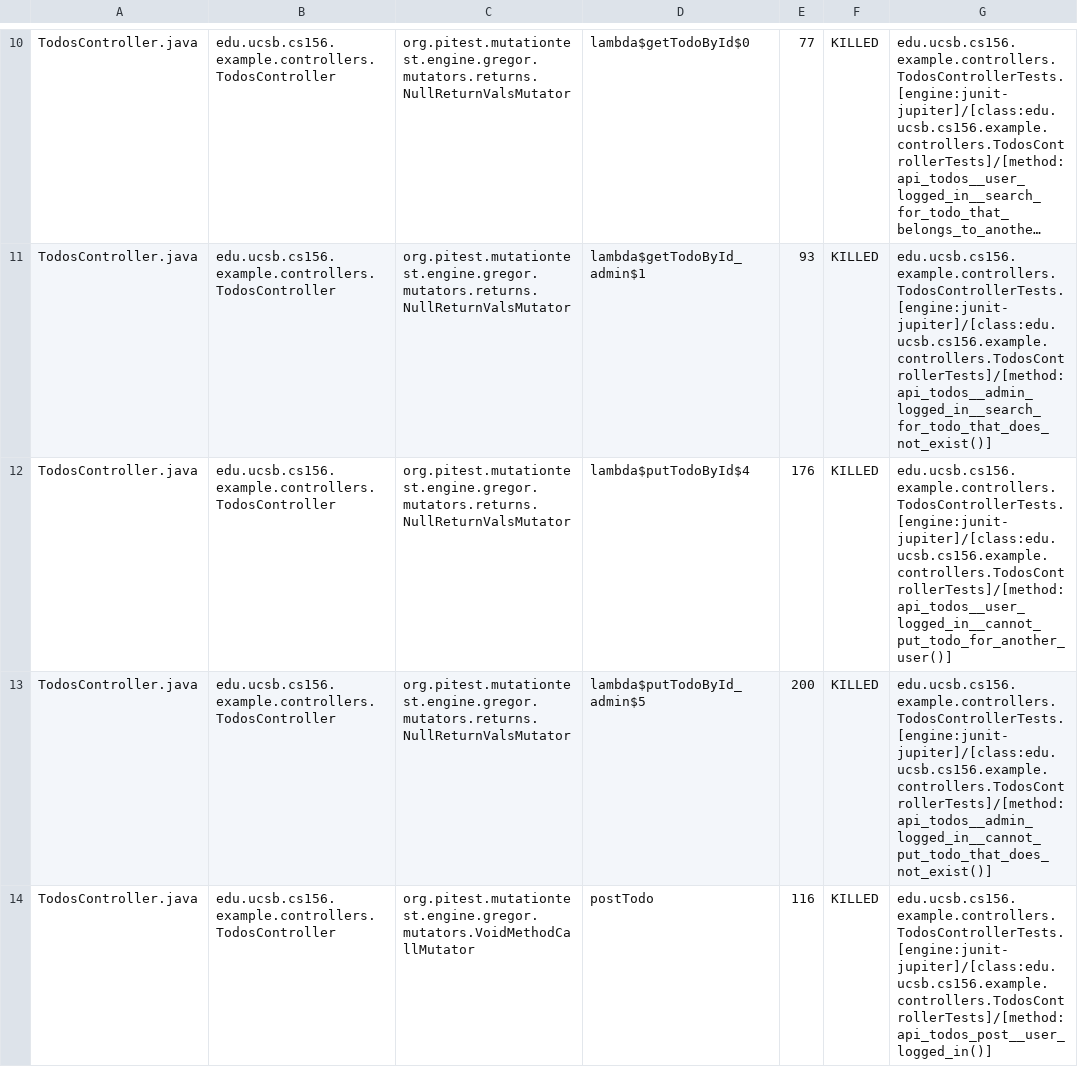
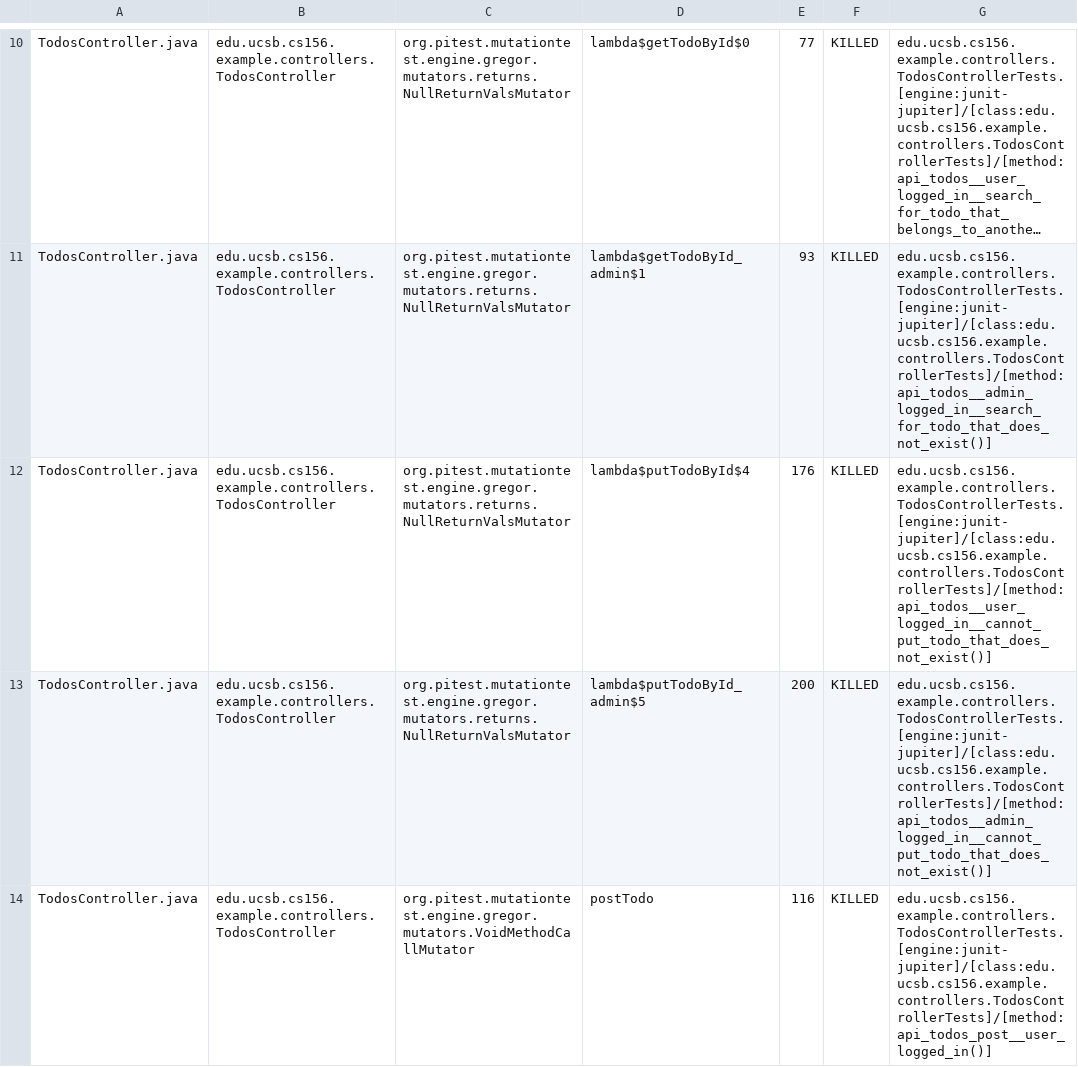
Before and after one commit to ucsb-cs156-f24/jpa03-qwistaycat, a CSV file: pitest/mutations.csv, drawn as a sheet; only a part is shown, gaps mark what is left out; long unchanged cells end in …; the diff covers the shown part only; the diff names each change by its address in the sheet, - before the commit and + after, or states it on an @@ line.

Commit message:
Deploying to gh-pages from @ ucsb-cs156-f24/jpa03-qwistaycat@dfa6bb078f3e96c51c45b9e5ed45c3a6a812d7d0 🚀

```diff
--- a/pitest/mutations.csv
+++ b/pitest/mutations.csv
-G12: edu.ucsb.cs156.example.controllers.TodosControllerTests.[engine:junit-jupiter]/[class:edu.ucsb.cs156.example.controllers.TodosControllerTests]/[method:api_todos__user_logged_in__cannot_put_todo_for_another_user()]
+G12: edu.ucsb.cs156.example.controllers.TodosControllerTests.[engine:junit-jupiter]/[class:edu.ucsb.cs156.example.controllers.TodosControllerTests]/[method:api_todos__user_logged_in__cannot_put_todo_that_does_not_exist()]
```
Also changed, not shown: 1 edited cell elsewhere in this file, 10 other files.
